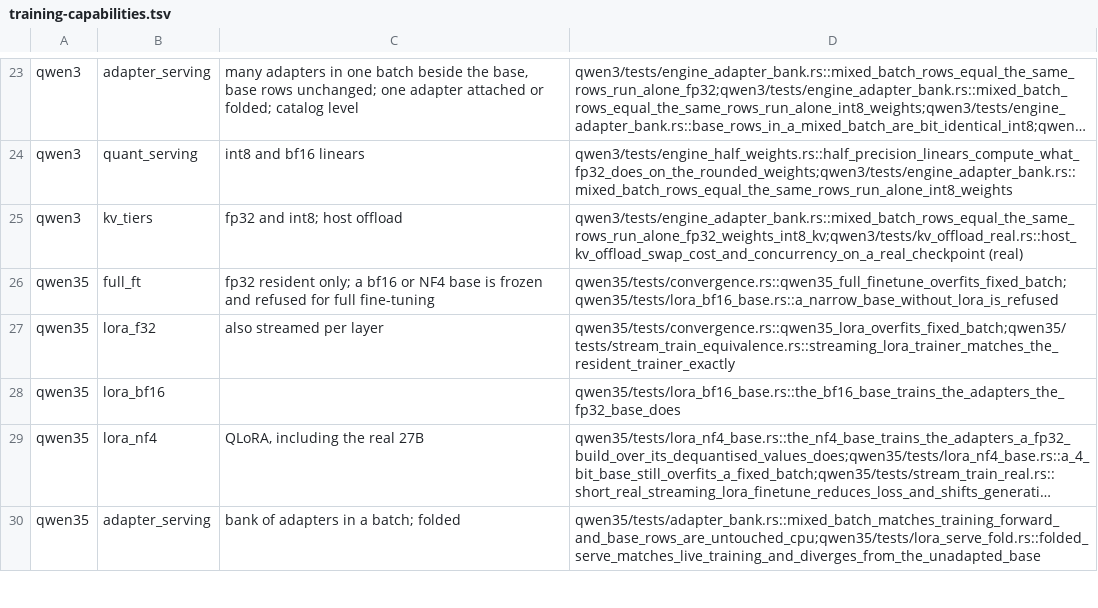
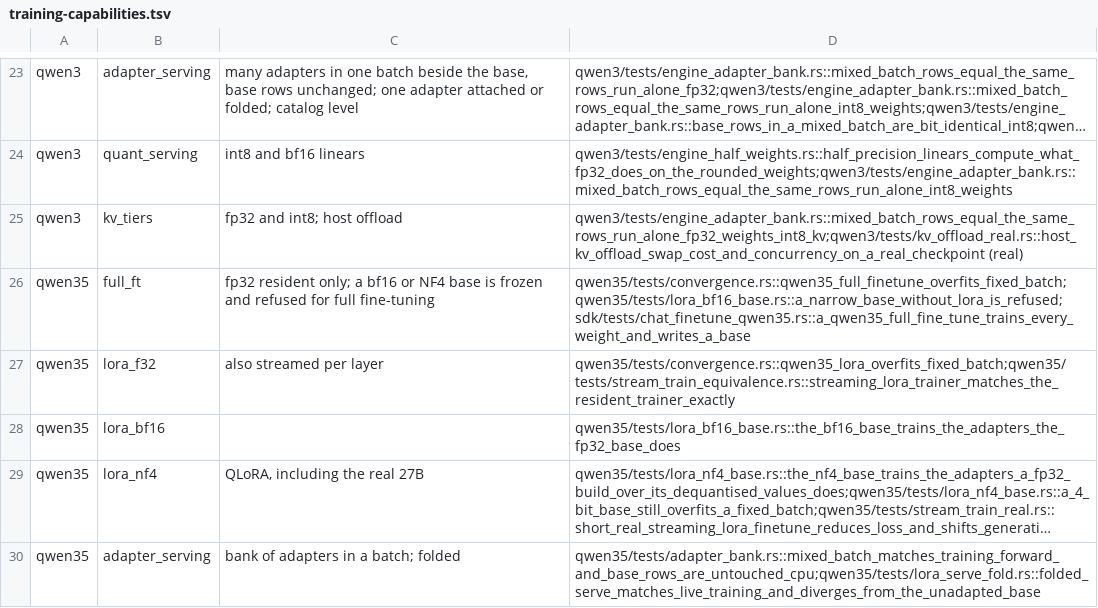
Before and after one commit to swedishembedded/brain, a TSV file: scripts/gates/training-capabilities.tsv, drawn as a sheet; only a part is shown, gaps mark what is left out; long unchanged cells end in ….

Commit message:
gates: the training-capability gate follows the sdk chat-trainer registration; qwen35 full fine-tune row names its sdk test

```diff
--- a/scripts/gates/training-capabilities.tsv
+++ b/scripts/gates/training-capabilities.tsv
@@ -25,3 +25,3 @@ qwen3	quant_serving	int8 and bf16 linears	qwen3/tests/engine_half_weights.rs::ha
 qwen3	kv_tiers	fp32 and int8; host offload	qwen3/tests/engine_adapter_bank.rs::mixed_batch_rows_equal_the_same_rows_run_alone_fp32_weights_int8_kv;qwen3/tests/kv_offload_real.rs::host_kv_offload_swap_cost_and_concurrency_on_a_real_checkpoint (real)
-qwen35	full_ft	fp32 resident only; a bf16 or NF4 base is frozen and refused for full fine-tuning	qwen35/tests/convergence.rs::qwen35_full_finetune_overfits_fixed_batch;qwen35/tests/lora_bf16_base.rs::a_narrow_base_without_lora_is_refused
+qwen35	full_ft	fp32 resident only; a bf16 or NF4 base is frozen and refused for full fine-tuning	qwen35/tests/convergence.rs::qwen35_full_finetune_overfits_fixed_batch;qwen35/tests/lora_bf16_base.rs::a_narrow_base_without_lora_is_refused;sdk/tests/chat_finetune_qwen35.rs::a_qwen35_full_fine_tune_trains_every_weight_and_writes_a_base
 qwen35	lora_f32	also streamed per layer	qwen35/tests/convergence.rs::qwen35_lora_overfits_fixed_batch;qwen35/tests/stream_train_equivalence.rs::streaming_lora_trainer_matches_the_resident_trainer_exactly
```
Also changed, not shown: 2 other files.
